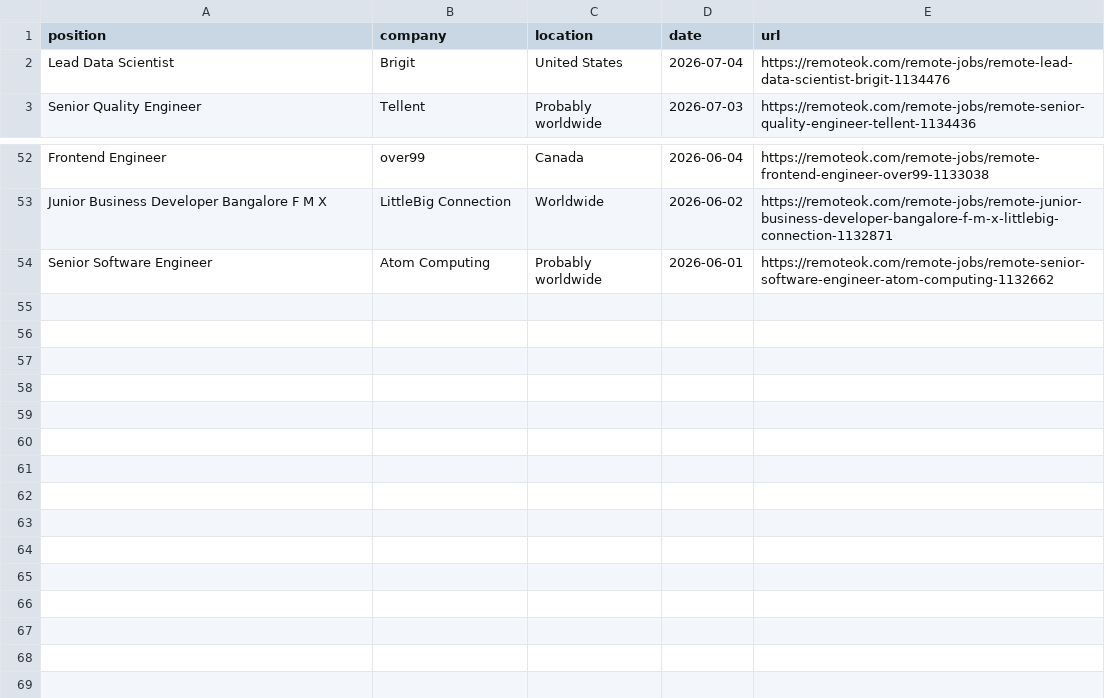
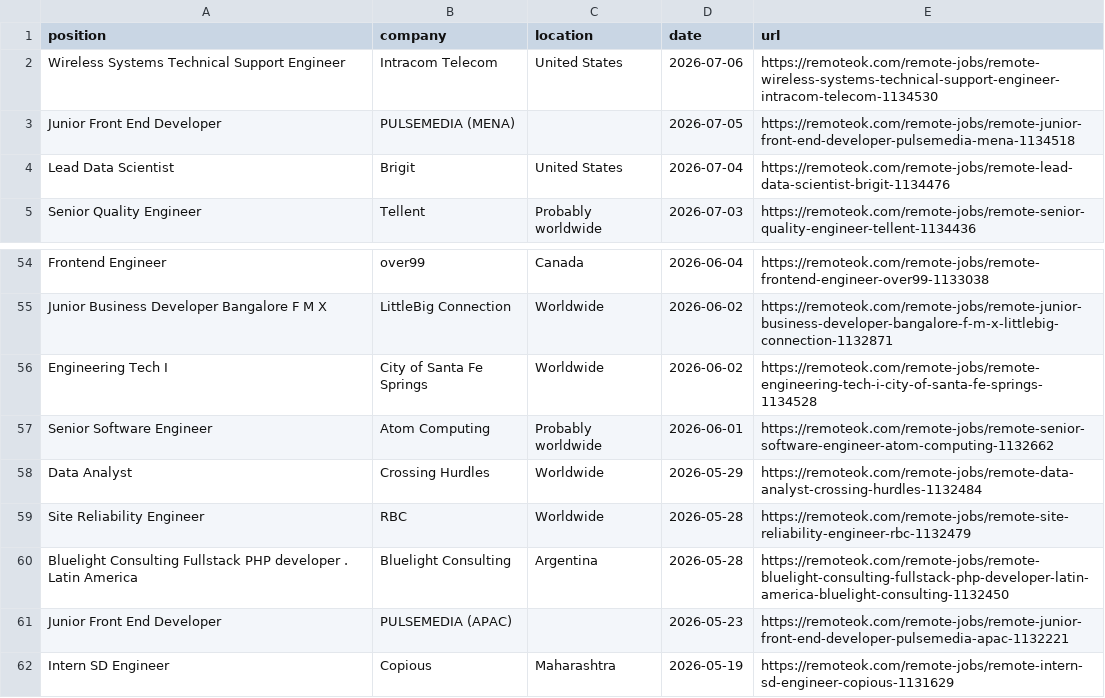
Before and after one commit to PuriphatXXVII/jobradar-ai, a CSV file: remote-dev-jobs.csv, drawn as a sheet; only a part is shown, gaps mark what is left out.

```diff
--- a/remote-dev-jobs.csv
+++ b/remote-dev-jobs.csv
@@ -1,2 +1,4 @@
 position,company,location,date,url
+"Wireless Systems Technical Support Engineer","Intracom Telecom","United States","2026-07-06","https://remoteok.com/remote-jobs/remote-wireless-systems-technical-support-engineer-intracom-telecom-1134530"
+"Junior Front End Developer","PULSEMEDIA (MENA)","","2026-07-05","https://remoteok.com/remote-jobs/remote-junior-front-end-developer-pulsemedia-mena-1134518"
 "Lead Data Scientist","Brigit","United States","2026-07-04","https://remoteok.com/remote-jobs/remote-lead-data-scientist-brigit-1134476"
@@ -53,2 +55,8 @@
 "Junior Business Developer Bangalore F M X","LittleBig Connection","Worldwide","2026-06-02","https://remoteok.com/remote-jobs/remote-junior-business-developer-bangalore-f-m-x-littlebig-connection-1132871"
+"Engineering Tech I","City of Santa Fe Springs","Worldwide","2026-06-02","https://remoteok.com/remote-jobs/remote-engineering-tech-i-city-of-santa-fe-springs-1134528"
 "Senior Software Engineer","Atom Computing","Probably worldwide","2026-06-01","https://remoteok.com/remote-jobs/remote-senior-software-engineer-atom-computing-1132662"
+"Data Analyst","Crossing Hurdles","Worldwide","2026-05-29","https://remoteok.com/remote-jobs/remote-data-analyst-crossing-hurdles-1132484"
+"Site Reliability Engineer","RBC","Worldwide","2026-05-28","https://remoteok.com/remote-jobs/remote-site-reliability-engineer-rbc-1132479"
+"Bluelight Consulting Fullstack PHP developer . Latin America","Bluelight Consulting","Argentina","2026-05-28","https://remoteok.com/remote-jobs/remote-bluelight-consulting-fullstack-php-developer-latin-america-bluelight-consulting-1132450"
+"Junior Front End Developer","PULSEMEDIA (APAC)","","2026-05-23","https://remoteok.com/remote-jobs/remote-junior-front-end-developer-pulsemedia-apac-1132221"
+"Intern SD Engineer","Copious","Maharashtra","2026-05-19","https://remoteok.com/remote-jobs/remote-intern-sd-engineer-copious-1131629"
```
Also changed, not shown: ranked-jobs.csv, 2 other files.
